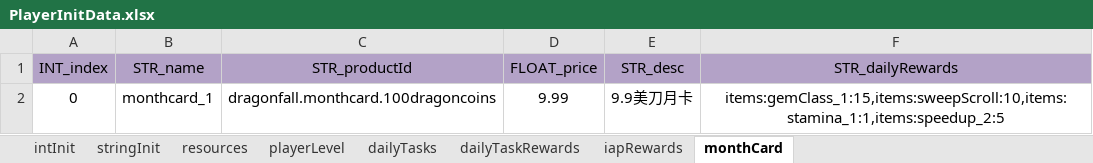
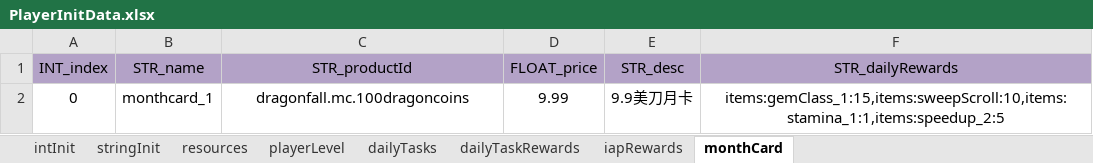
Before and after one commit to ModunZhang/dragonfall_client, an Excel workbook: Dragonfall/gameData/shared/PlayerInitData.xlsx, sheet monthCard, drawn as a sheet; values as stored, in another font and other column widths than the file's, no borders; the diff names each change by its address in the sheet, - before the commit and + after, or states it on an @@ line.

```diff
--- a/Dragonfall/gameData/shared/PlayerInitData.xlsx (sheet monthCard)
+++ b/Dragonfall/gameData/shared/PlayerInitData.xlsx (sheet monthCard)
-C2 (STR_productId): dragonfall.monthcard.100dragoncoins
+C2 (STR_productId): dragonfall.mc.100dragoncoins
```
Also changed, not shown: sheet intInit, Dragonfall/gameData/shared/StoreItems.xlsx, 14 other files.
